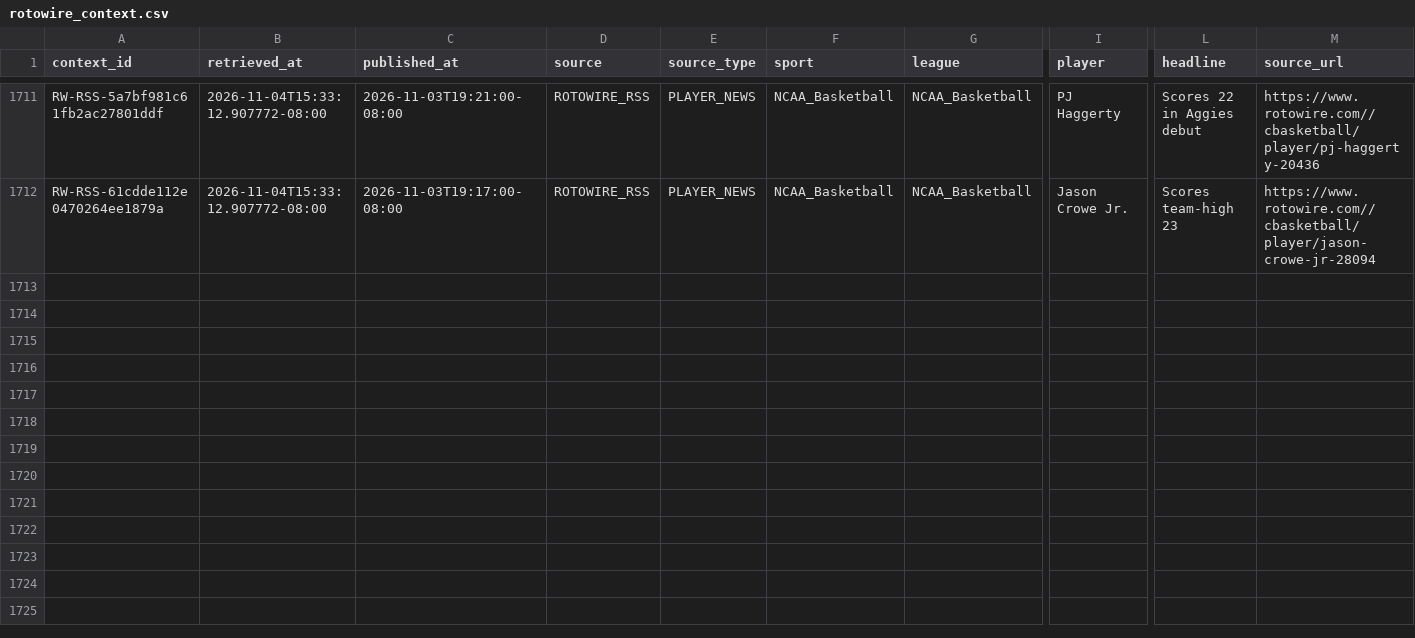
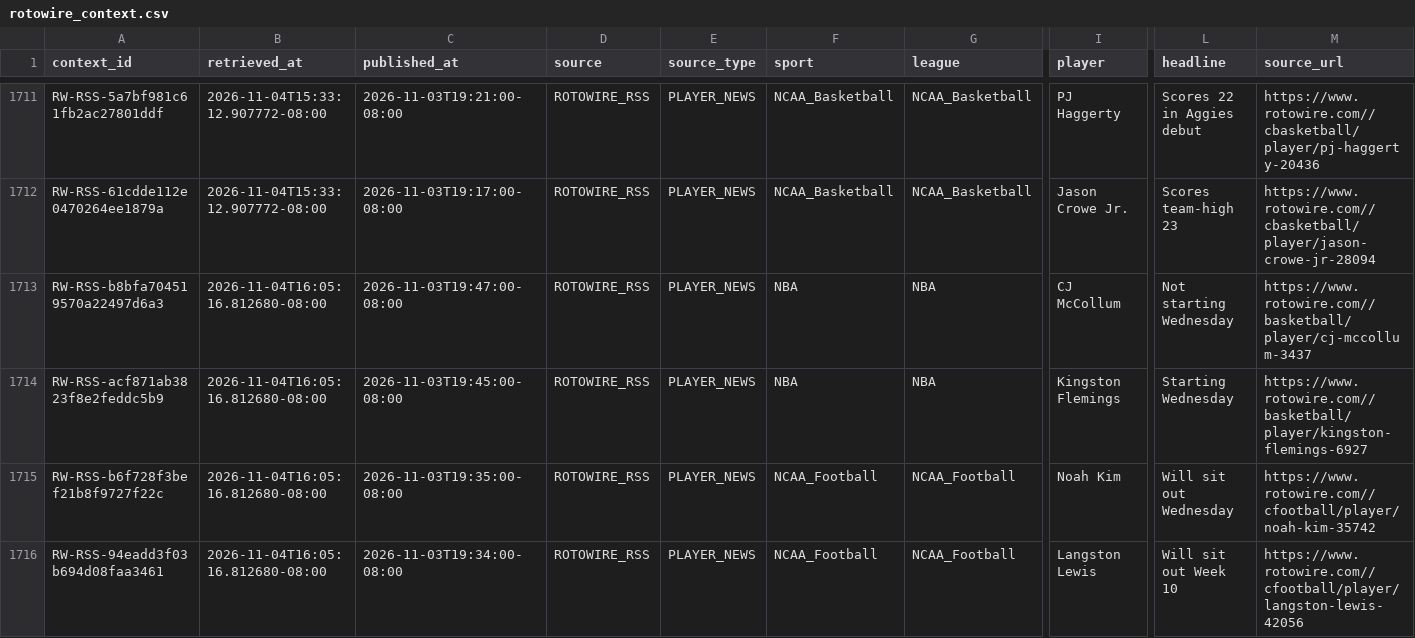
Before and after one commit to JordonNes/JordonNes.github.io, a CSV file: data/rotowire_context.csv, drawn as a sheet; only a part is shown, gaps mark what is left out; rows hold the shown columns only; the diff names each change by its address in the sheet, - before the commit and + after, or states it on an @@ line.

```diff
--- a/data/rotowire_context.csv
+++ b/data/rotowire_context.csv
+row 1713: RW-RSS-b8bfa704519570a22497d6a3 | 2026-11-04T16:05:16.812680-08:00 | 2026-11-03T19:47:00-08:00 | ROTOWIRE_RSS | PLAYER_NEWS | NBA | NBA | CJ McCollum | Not starting Wednesday | https://www.rotowire.com//basketball/player/cj-mccollum-3437
+row 1714: RW-RSS-acf871ab3823f8e2feddc5b9 | 2026-11-04T16:05:16.812680-08:00 | 2026-11-03T19:45:00-08:00 | ROTOWIRE_RSS | PLAYER_NEWS | NBA | NBA | Kingston Flemings | Starting Wednesday | https://www.rotowire.com//basketball/player/kingston-flemings-6927
+row 1715: RW-RSS-b6f728f3bef21b8f9727f22c | 2026-11-04T16:05:16.812680-08:00 | 2026-11-03T19:35:00-08:00 | ROTOWIRE_RSS | PLAYER_NEWS | NCAA_Football | NCAA_Football | Noah Kim | Will sit out Wednesday | https://www.rotowire.com//cfootball/player/noah-kim-35742
+row 1716: RW-RSS-94eadd3f03b694d08faa3461 | 2026-11-04T16:05:16.812680-08:00 | 2026-11-03T19:34:00-08:00 | ROTOWIRE_RSS | PLAYER_NEWS | NCAA_Football | NCAA_Football | Langston Lewis | Will sit out Week 10 | https://www.rotowire.com//cfootball/player/langston-lewis-42056
```
Also changed, not shown: data/espn_context.csv, data/openai_usage_estimates.csv, 57 other files.
